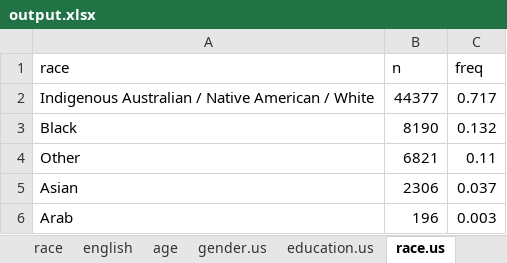
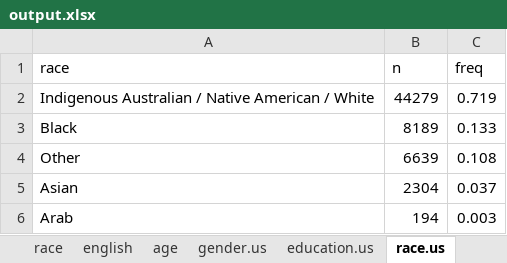
Before and after one commit to cory-moore/VI-DIF, an Excel workbook: output/output.xlsx, sheet race.us, drawn as a sheet; values as stored, in another font and other column widths than the file's, no borders; charts and pictures not drawn; the diff names each change by its address in the sheet, - before the commit and + after, or states it on an @@ line.

```diff
--- a/output/output.xlsx (sheet race.us)
+++ b/output/output.xlsx (sheet race.us)
-B2 (n): 44377
+B2 (n): 44279
-C2 (freq): 0.717
+C2 (freq): 0.719
-B3 (n): 8190
+B3 (n): 8189
-C3 (freq): 0.132
+C3 (freq): 0.133
-B4 (n): 6821
+B4 (n): 6639
-C4 (freq): 0.11
+C4 (freq): 0.108
-B5 (n): 2306
+B5 (n): 2304
-B6 (n): 196
+B6 (n): 194
```
Also changed, not shown: sheet age.mx, sheet race.mx, sheet education.mx, sheet age.us, sheet gender.mx, sheet education.us, 1 more sheet, other sheet tabs, charts or pictures, 15 other files.
